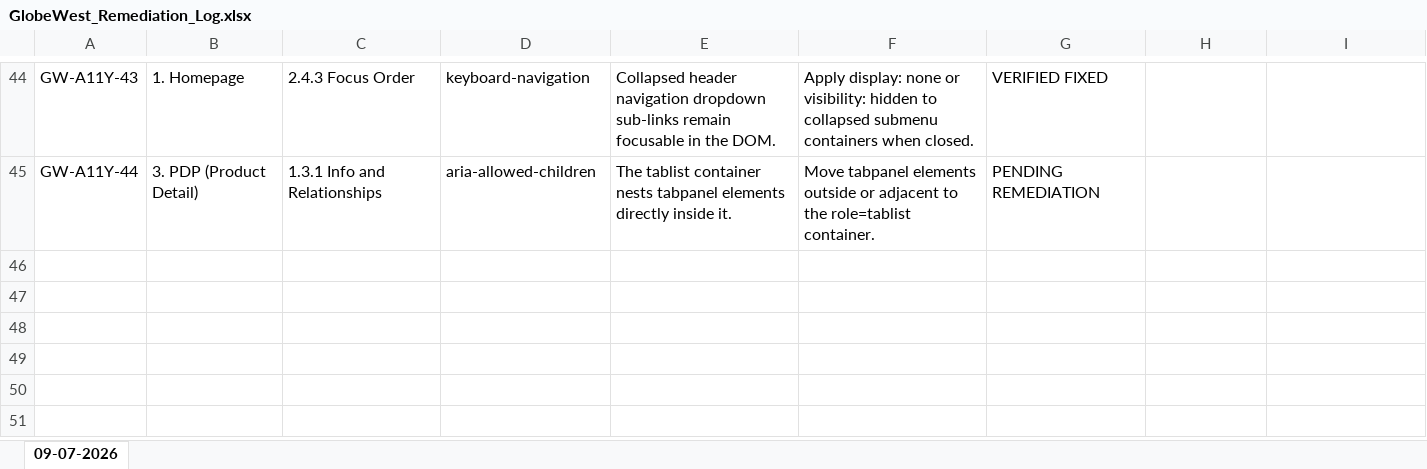
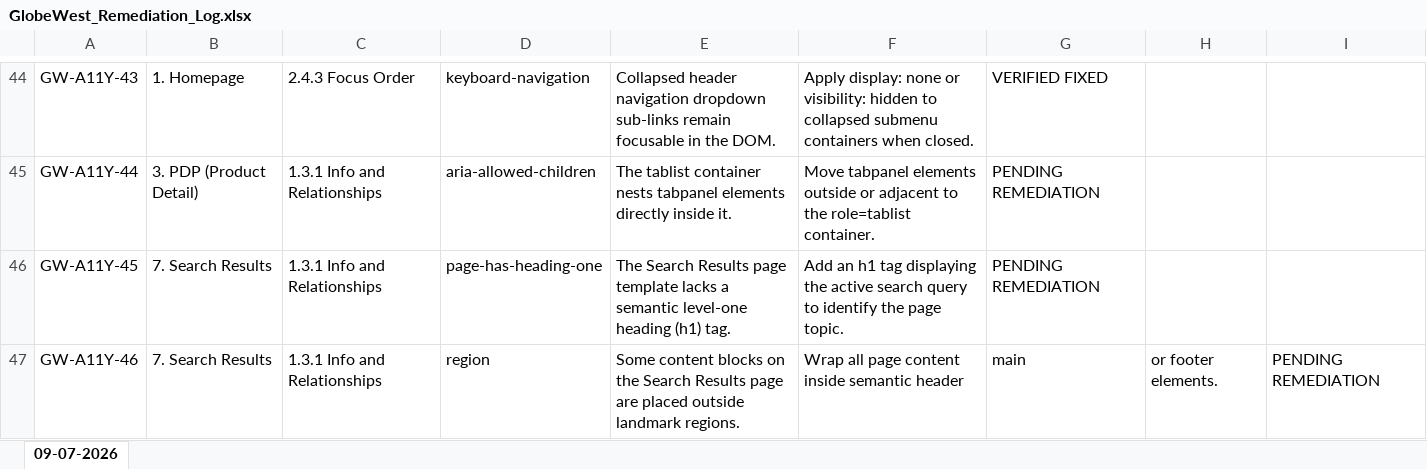
Before and after one commit to deepalilondhe-blip/globewest-2026, an Excel workbook: docs/GlobeWest_Remediation_Log.xlsx, sheet 09-07-2026, drawn as a sheet; only a part is shown, gaps mark what is left out; values as stored, in another font and other column widths than the file's, no borders; the diff names each change by its address in the sheet, - before the commit and + after, or states it on an @@ line.

Commit message:
docs: add GW-A11Y-45 heading-one and GW-A11Y-46 landmark defects on Search Results page

```diff
--- a/docs/GlobeWest_Remediation_Log.xlsx (sheet 09-07-2026)
+++ b/docs/GlobeWest_Remediation_Log.xlsx (sheet 09-07-2026)
+row 46: GW-A11Y-45 | 7. Search Results | 1.3.1 Info and Relationships | page-has-heading-one | The Search Results page template lacks a semantic level-one heading (h1) tag. | Add an h1 tag displaying the active search query to identify the page topic. | PENDING REMEDIATION
+row 47: GW-A11Y-46 | 7. Search Results | 1.3.1 Info and Relationships | region | Some content blocks on the Search Results page are placed outside landmark regions. | Wrap all page content inside semantic header | main | or footer elements. | PENDING REMEDIATION
```
Also changed, not shown: 1 other file.
